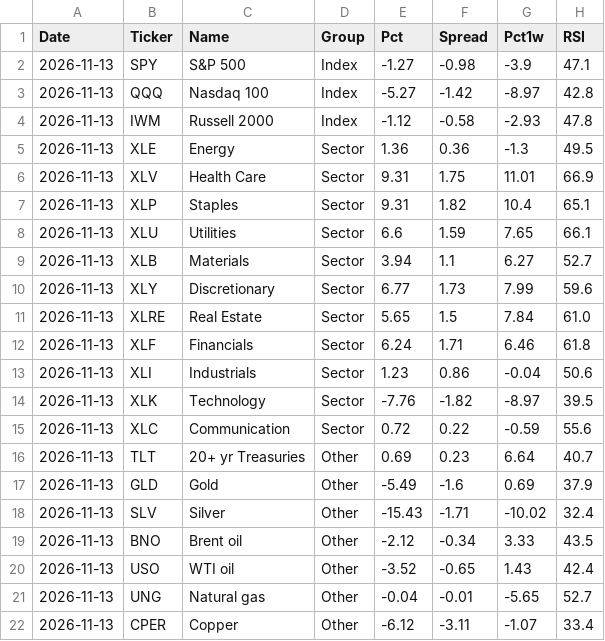
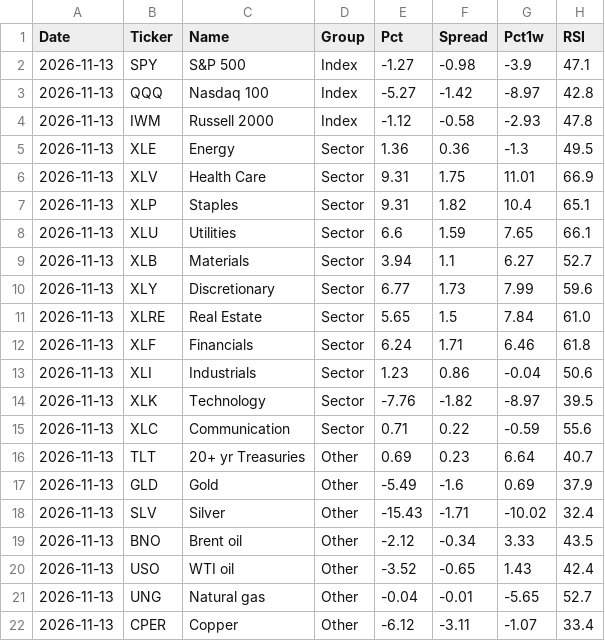
Before and after one commit to Markmark5/Database, a CSV file: data/breadth/relative.csv, drawn as a sheet.

```diff
--- a/data/breadth/relative.csv
+++ b/data/breadth/relative.csv
@@ -14,3 +14,3 @@ Date,Ticker,Name,Group,Pct,Spread,Pct1w,RSI
 2026-11-13,XLK,Technology,Sector,-7.76,-1.82,-8.97,39.5
-2026-11-13,XLC,Communication,Sector,0.72,0.22,-0.59,55.6
+2026-11-13,XLC,Communication,Sector,0.71,0.22,-0.59,55.6
 2026-11-13,TLT,20+ yr Treasuries,Other,0.69,0.23,6.64,40.7
```
Also changed, not shown: data/breadth/ftse250_breadth.csv, data/breadth/ftse250_latest.csv, 4 other files.
